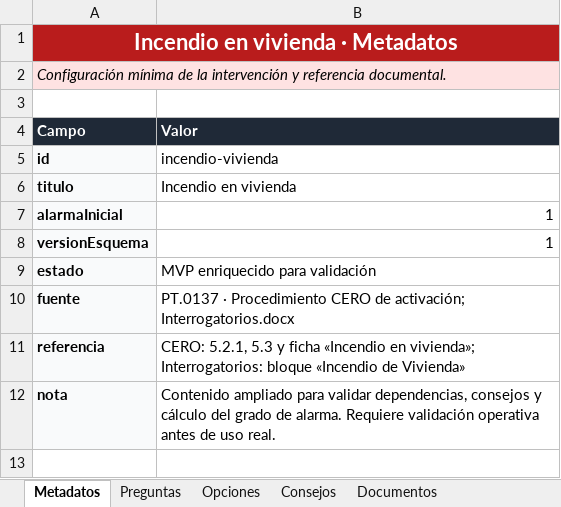
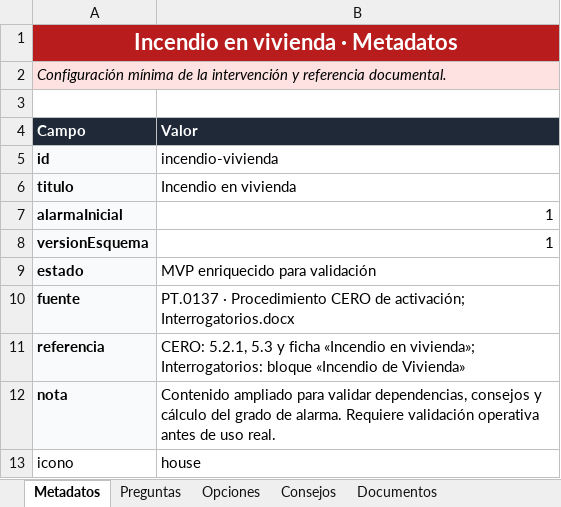
Before and after one commit to ohache/cbcm, an Excel workbook: content/interventions/incendio-vivienda.xlsx, sheet Metadatos, drawn as a sheet; values as stored, in another font and other column widths than the file's, no borders; the diff names each change by its address in the sheet, - before the commit and + after, or states it on an @@ line.

```diff
--- a/content/interventions/incendio-vivienda.xlsx (sheet Metadatos)
+++ b/content/interventions/incendio-vivienda.xlsx (sheet Metadatos)
+row 13: icono | house
```
Also changed, not shown: 24 other files.
